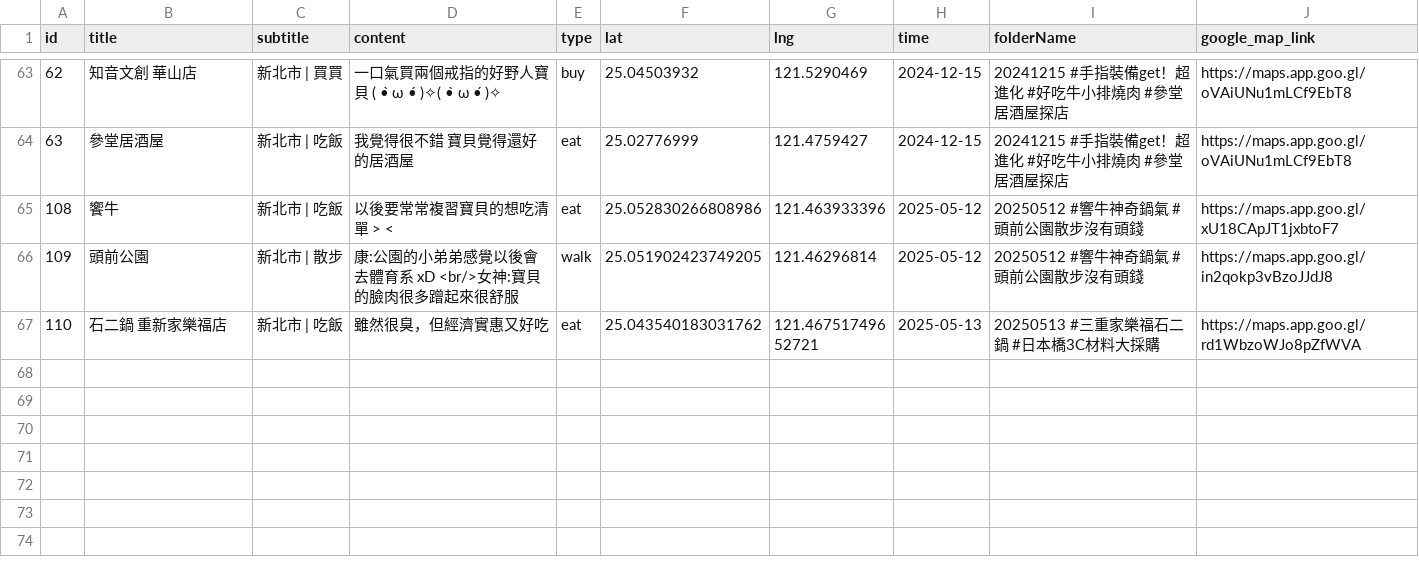
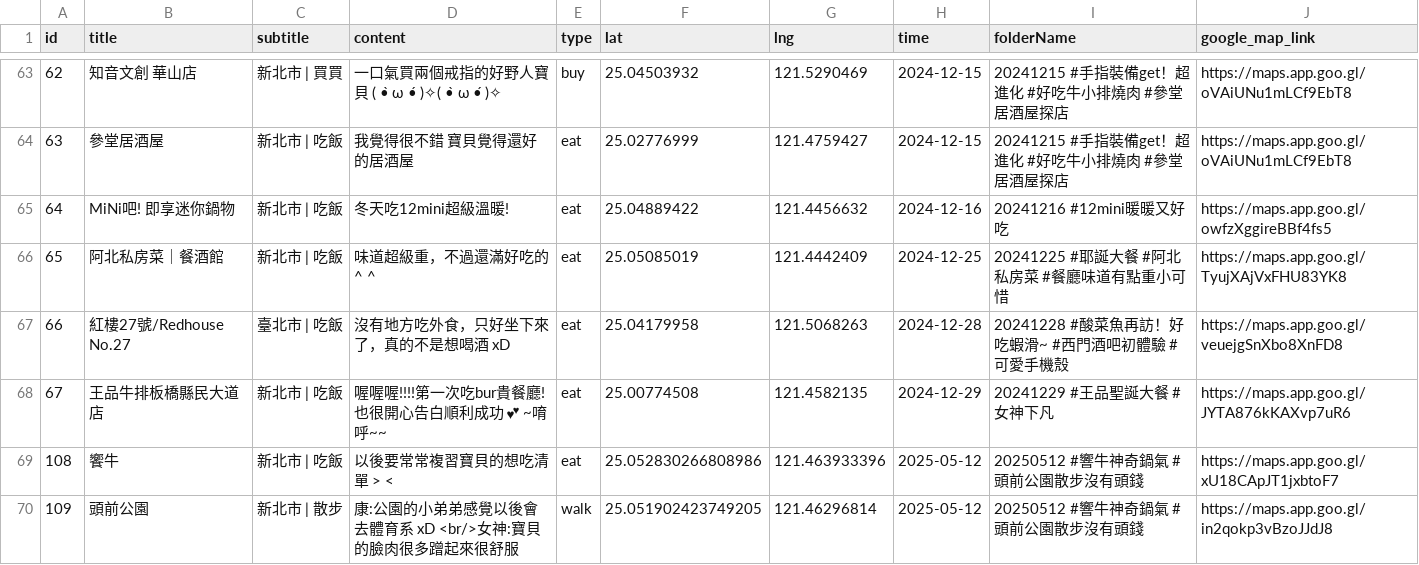
Before and after one commit to sm245735/confession-site, a CSV file: data/diary.csv, drawn as a sheet; only a part is shown, gaps mark what is left out; the shorter side is filled out with more unchanged rows; the diff names each change by its address in the sheet, - before the commit and + after, or states it on an @@ line.

Commit message:
Update diary.csv

```diff
--- a/data/diary.csv
+++ b/data/diary.csv
+row 65: 64 | MiNi吧! 即享迷你鍋物 | 新北市 | 吃飯 | 冬天吃12mini超級溫暖! | eat | 25.04889422 | 121.4456632 | 2024-12-16 | 20241216 #12mini暖暖又好吃 | https://maps.app.goo.gl/owfzXggireBBf4fs5
+row 66: 65 | 阿北私房菜｜餐酒館 | 新北市 | 吃飯 | 味道超級重，不過還滿好吃的 ^ ^ | eat | 25.05085019 | 121.4442409 | 2024-12-25 | 20241225 #耶誕大餐 #阿北私房菜 #餐廳味道有點重小可惜 | https://maps.app.goo.gl/TyujXAjVxFHU83YK8
+row 67: 66 | 紅樓27號/Redhouse No.27 | 臺北市 | 吃飯 | 沒有地方吃外食，只好坐下來了，真的不是想喝酒 xD | eat | 25.04179958 | 121.5068263 | 2024-12-28 | 20241228 #酸菜魚再訪！好吃蝦滑~ #西門酒吧初體驗 #可愛手機殼 | https://maps.app.goo.gl/veuejgSnXbo8XnFD8
+row 68: 67 | 王品牛排板橋縣民大道店 | 新北市 | 吃飯 | 喔喔喔!!!!第一次吃bur貴餐廳!也很開心告白順利成功 💕 ~唷呼~~ | eat | 25.00774508 | 121.4582135 | 2024-12-29 | 20241229 #王品聖誕大餐 #女神下凡 | https://maps.app.goo.gl/JYTA876kKAXvp7uR6
```
